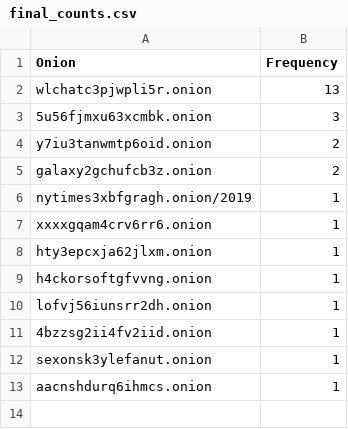
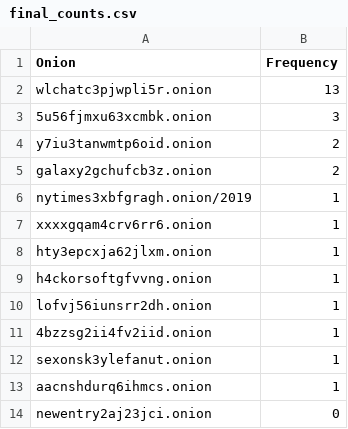
Before and after one commit to usma-eecs/dargle, a CSV file: address-verify/final_counts.csv, drawn as a sheet; the diff names each change by its address in the sheet, - before the commit and + after, or states it on an @@ line.

```diff
--- a/address-verify/final_counts.csv
+++ b/address-verify/final_counts.csv
+row 14: newentry2aj23jci.onion | 0
```
Also changed, not shown: address-verify/output.csv, 5 other files.
